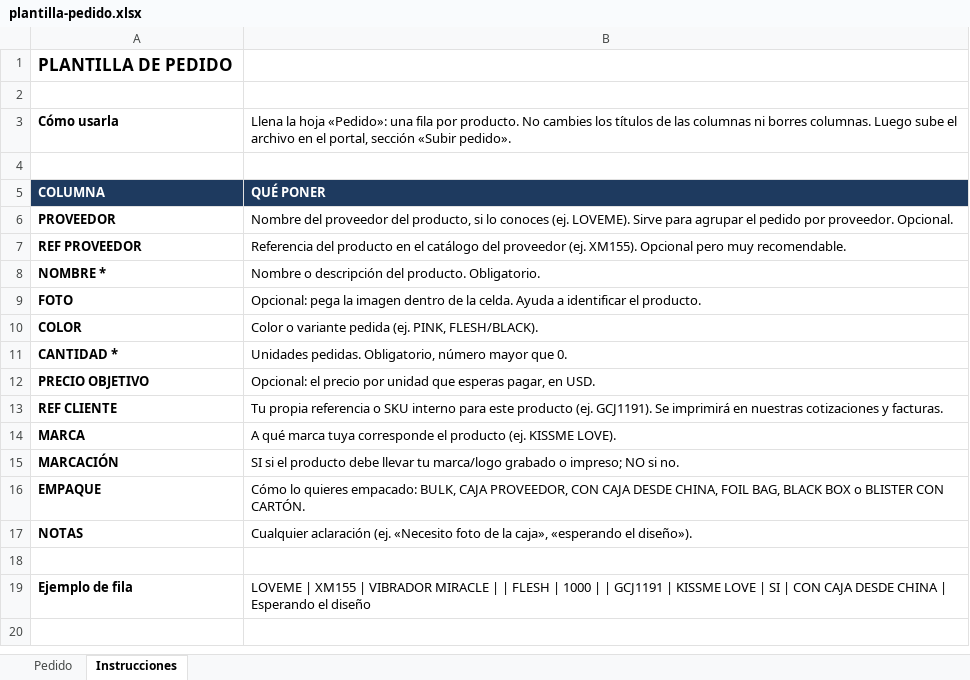
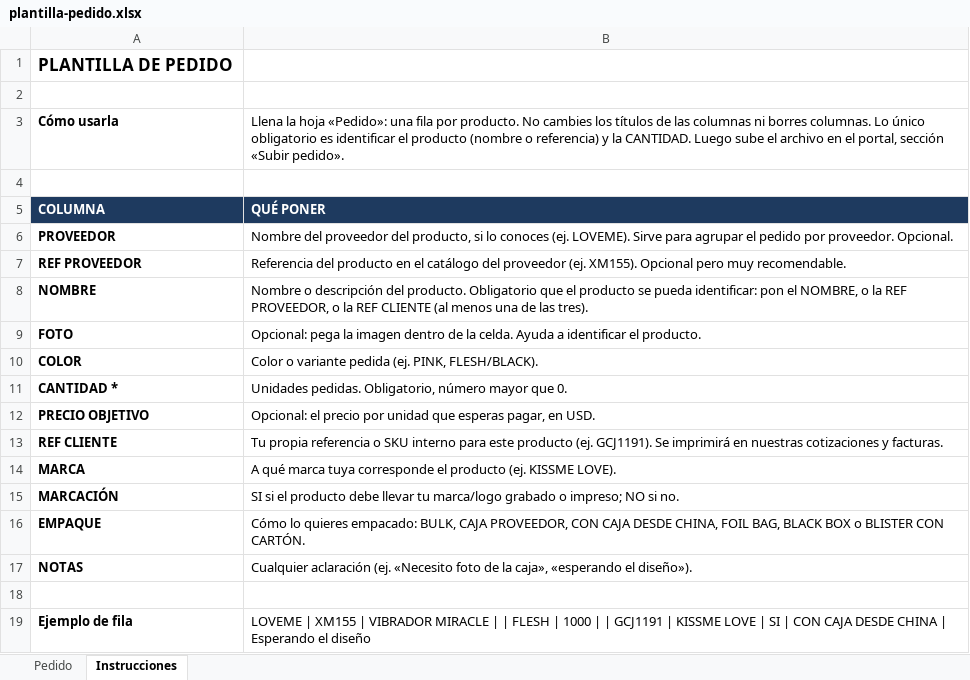
Before and after one commit to davidk2yoyo/Ygri, an Excel workbook: public/templates/plantilla-pedido.xlsx, sheet Instrucciones, drawn as a sheet; values as stored, in another font and other column widths than the file's, no borders; removed rows and columns are numbered as before the commit, all else as after; the diff names each change by its address in the sheet, - before the commit and + after, or states it on an @@ line.

```diff
--- a/public/templates/plantilla-pedido.xlsx (sheet Instrucciones)
+++ b/public/templates/plantilla-pedido.xlsx (sheet Instrucciones)
-B3: …borres columnas. Luego sube…
+B3: …borres columnas. Lo único obligatorio es identificar el producto (nombre o referencia) y la CANTIDAD. Luego sube…
-row 8: NOMBRE * | Nombre o descripción del producto. Obligatorio.
+row 8: NOMBRE | Nombre o descripción del producto. Obligatorio que el producto se pueda identificar: pon el NOMBRE, o la REF PROVEEDOR, o la REF CLIENTE (al menos una de las tres).
```
Also changed, not shown: 1 other file.
